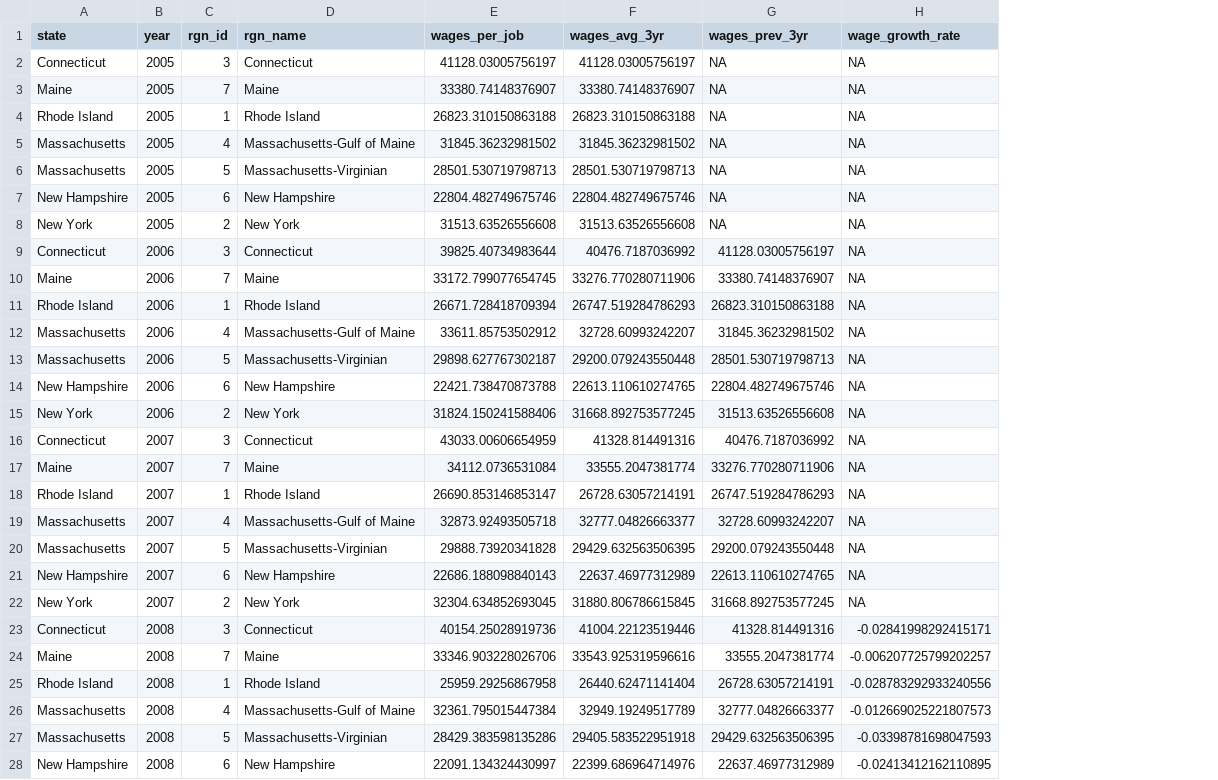
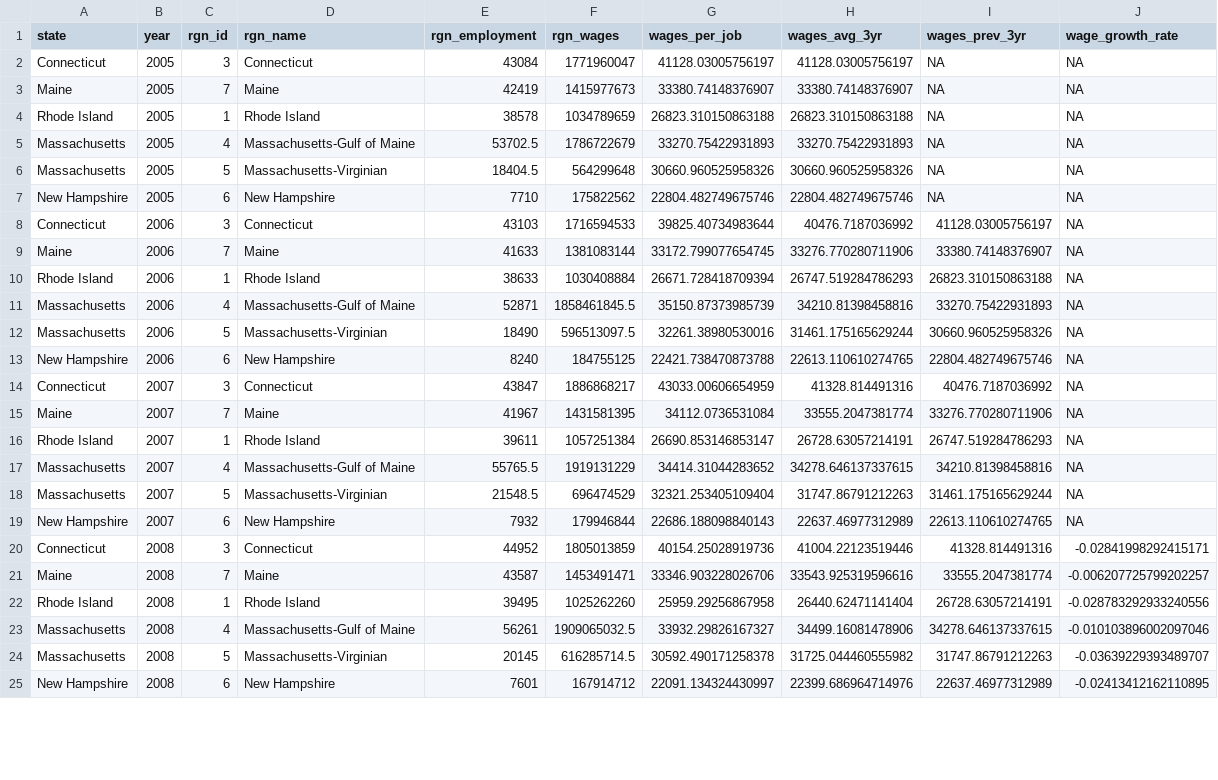
Before and after one commit to jules32/ne-prep, a CSV file: prep/liv/int/coastal_wage_data.csv, drawn as a sheet; only a part is shown; removed rows and columns are numbered as before the commit, all else as after; the diff covers the shown part only; the diff names each change by its address in the sheet, - before the commit and + after, or states it on an @@ line.

```diff
--- a/prep/liv/int/coastal_wage_data.csv
+++ b/prep/liv/int/coastal_wage_data.csv
+column E (rgn_employment), rows 2-25: 43084 | 42419 | 38578 | 53702.5 | 18404.5 | 7710 | 43103 | 41633 | 38633 | 52871 | 18490 | 8240 | 43847 | 41967 | 39611 | 55765.5 | 21548.5 | 7932 | 44952 | 43587 | 39495 | 56261 | 20145 | 7601
+column F (rgn_wages), rows 2-25: 1771960047 | 1415977673 | 1034789659 | 1786722679 | 564299648 | 175822562 | 1716594533 | 1381083144 | 1030408884 | 1858461845.5 | 596513097.5 | 184755125 | 1886868217 | 1431581395 | 1057251384 | 1919131229 | 696474529 | 179946844 | 1805013859 | 1453491471 | 1025262260 | 1909065032.5 | 616285714.5 | 167914712
-G5 (wages_per_job): 31845.36232981502
+G5 (wages_per_job): 33270.75422931893
-H5 (wages_avg_3yr): 31845.36232981502
+H5 (wages_avg_3yr): 33270.75422931893
-G6 (wages_per_job): 28501.530719798713
+G6 (wages_per_job): 30660.960525958326
-H6 (wages_avg_3yr): 28501.530719798713
+H6 (wages_avg_3yr): 30660.960525958326
-row 8: New York | 2005 | 2 | New York | 31513.63526556608 | 31513.63526556608 | NA | NA
-G11 (wages_per_job): 33611.85753502912
+G11 (wages_per_job): 35150.87373985739
-H11 (wages_avg_3yr): 32728.60993242207
+H11 (wages_avg_3yr): 34210.81398458816
-I11 (wages_prev_3yr): 31845.36232981502
+I11 (wages_prev_3yr): 33270.75422931893
-G12 (wages_per_job): 29898.627767302187
+G12 (wages_per_job): 32261.38980530016
-H12 (wages_avg_3yr): 29200.079243550448
+H12 (wages_avg_3yr): 31461.175165629244
-I12 (wages_prev_3yr): 28501.530719798713
+I12 (wages_prev_3yr): 30660.960525958326
-row 15: New York | 2006 | 2 | New York | 31824.150241588406 | 31668.892753577245 | 31513.63526556608 | NA
-G17 (wages_per_job): 32873.92493505718
+G17 (wages_per_job): 34414.31044283652
-H17 (wages_avg_3yr): 32777.04826663377
+H17 (wages_avg_3yr): 34278.646137337615
-I17 (wages_prev_3yr): 32728.60993242207
+I17 (wages_prev_3yr): 34210.81398458816
-G18 (wages_per_job): 29888.73920341828
+G18 (wages_per_job): 32321.253405109404
-H18 (wages_avg_3yr): 29429.632563506395
+H18 (wages_avg_3yr): 31747.86791212263
-I18 (wages_prev_3yr): 29200.079243550448
+I18 (wages_prev_3yr): 31461.175165629244
-row 22: New York | 2007 | 2 | New York | 32304.634852693045 | 31880.806786615845 | 31668.892753577245 | NA
-G23 (wages_per_job): 32361.795015447384
+G23 (wages_per_job): 33932.29826167327
-H23 (wages_avg_3yr): 32949.19249517789
+H23 (wages_avg_3yr): 34499.16081478906
-I23 (wages_prev_3yr): 32777.04826663377
+I23 (wages_prev_3yr): 34278.646137337615
-J23 (wage_growth_rate): -0.012669025221807573
+J23 (wage_growth_rate): -0.010103896002097046
-G24 (wages_per_job): 28429.383598135286
+G24 (wages_per_job): 30592.490171258378
-H24 (wages_avg_3yr): 29405.583522951918
+H24 (wages_avg_3yr): 31725.044460555982
-I24 (wages_prev_3yr): 29429.632563506395
+I24 (wages_prev_3yr): 31747.86791212263
-J24 (wage_growth_rate): -0.03398781698047593
+J24 (wage_growth_rate): -0.03639229393489707
```
Also changed, not shown: 8 removed rows and 56 edited cells elsewhere in this file, prep/liv/int/coastal_jobs_data.csv, 16 other files.
